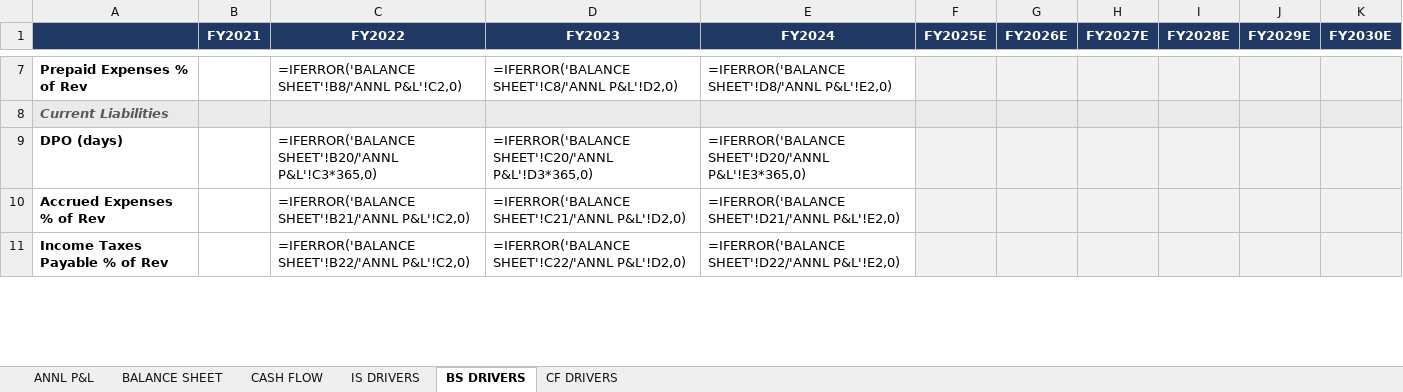
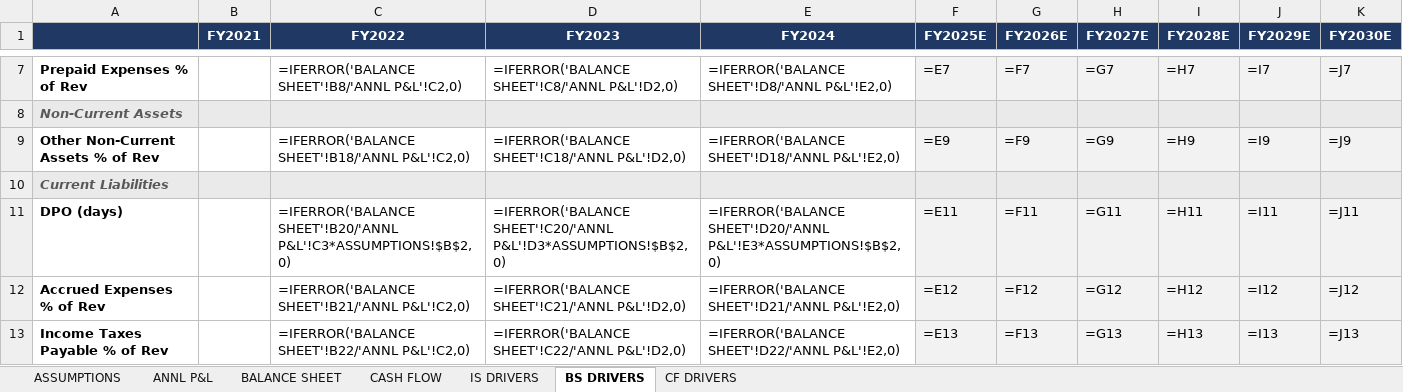
Before and after one commit to grodino12/grodino_brain, an Excel workbook: Knowledge/Model Schema/CELH/Model Output/CELH_model.xlsx, sheet BS DRIVERS, drawn as a sheet; only a part is shown, gaps mark what is left out; values as stored, in another font and other column widths than the file's, no borders; formulas without a stored value are shown as written; addresses are those after the commit; the diff covers the shown part only; the diff names each change by its address in the sheet, - before the commit and + after, or states it on an @@ line.

```diff
--- a/Knowledge/Model Schema/CELH/Model Output/CELH_model.xlsx (sheet BS DRIVERS)
+++ b/Knowledge/Model Schema/CELH/Model Output/CELH_model.xlsx (sheet BS DRIVERS)
+sheet tab: ASSUMPTIONS
-F7 (FY2025E): (empty)
+F7 (FY2025E): =E7
-G7 (FY2026E): (empty)
+G7 (FY2026E): =F7
-H7 (FY2027E): (empty)
+H7 (FY2027E): =G7
-I7 (FY2028E): (empty)
+I7 (FY2028E): =H7
-J7 (FY2029E): (empty)
+J7 (FY2029E): =I7
-K7 (FY2030E): (empty)
+K7 (FY2030E): =J7
+row 8: Non-Current Assets
+row 9: Other Non-Current Assets % of Rev |  | =IFERROR('BALANCE SHEET'!B18/'ANNL P&L'!C2,0) | =IFERROR('BALANCE SHEET'!C18/'ANNL P&L'!D2,0) | =IFERROR('BALANCE SHEET'!D18/'ANNL P&L'!E2,0) | =E9 | =F9 | =G9 | =H9 | =I9 | =J9
-C11 (FY2022): =IFERROR('BALANCE SHEET'!B20/'ANNL P&L'!C3*365,0)
+C11 (FY2022): =IFERROR('BALANCE SHEET'!B20/'ANNL P&L'!C3*ASSUMPTIONS!$B$2,0)
-D11 (FY2023): =IFERROR('BALANCE SHEET'!C20/'ANNL P&L'!D3*365,0)
+D11 (FY2023): =IFERROR('BALANCE SHEET'!C20/'ANNL P&L'!D3*ASSUMPTIONS!$B$2,0)
-E11 (FY2024): =IFERROR('BALANCE SHEET'!D20/'ANNL P&L'!E3*365,0)
+E11 (FY2024): =IFERROR('BALANCE SHEET'!D20/'ANNL P&L'!E3*ASSUMPTIONS!$B$2,0)
-F11 (FY2025E): (empty)
+F11 (FY2025E): =E11
-G11 (FY2026E): (empty)
+G11 (FY2026E): =F11
-H11 (FY2027E): (empty)
+H11 (FY2027E): =G11
-I11 (FY2028E): (empty)
+I11 (FY2028E): =H11
-J11 (FY2029E): (empty)
+J11 (FY2029E): =I11
-K11 (FY2030E): (empty)
+K11 (FY2030E): =J11
-F12 (FY2025E): (empty)
+F12 (FY2025E): =E12
-G12 (FY2026E): (empty)
+G12 (FY2026E): =F12
-H12 (FY2027E): (empty)
+H12 (FY2027E): =G12
-I12 (FY2028E): (empty)
+I12 (FY2028E): =H12
-J12 (FY2029E): (empty)
+J12 (FY2029E): =I12
-K12 (FY2030E): (empty)
+K12 (FY2030E): =J12
-F13 (FY2025E): (empty)
+F13 (FY2025E): =E13
-G13 (FY2026E): (empty)
+G13 (FY2026E): =F13
-H13 (FY2027E): (empty)
+H13 (FY2027E): =G13
-I13 (FY2028E): (empty)
+I13 (FY2028E): =H13
-J13 (FY2029E): (empty)
+J13 (FY2029E): =I13
-K13 (FY2030E): (empty)
+K13 (FY2030E): =J13
```
Also changed, not shown: 66 edited cells elsewhere in this sheet, sheet CF DRIVERS, sheet IS DRIVERS, 1 other file.
